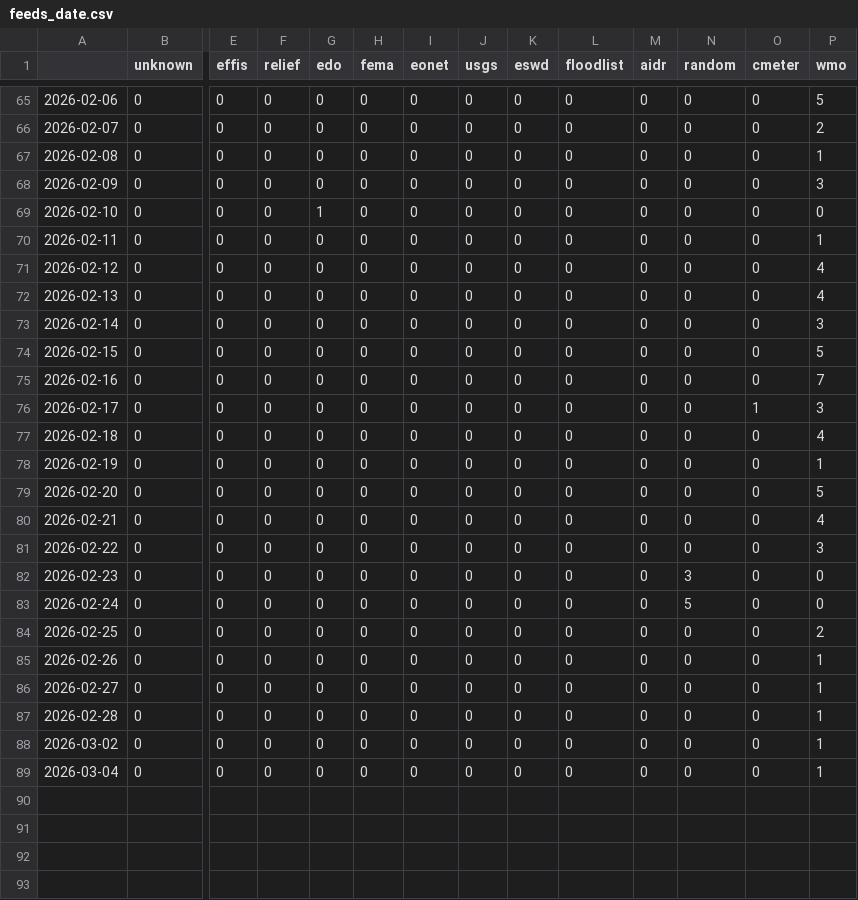
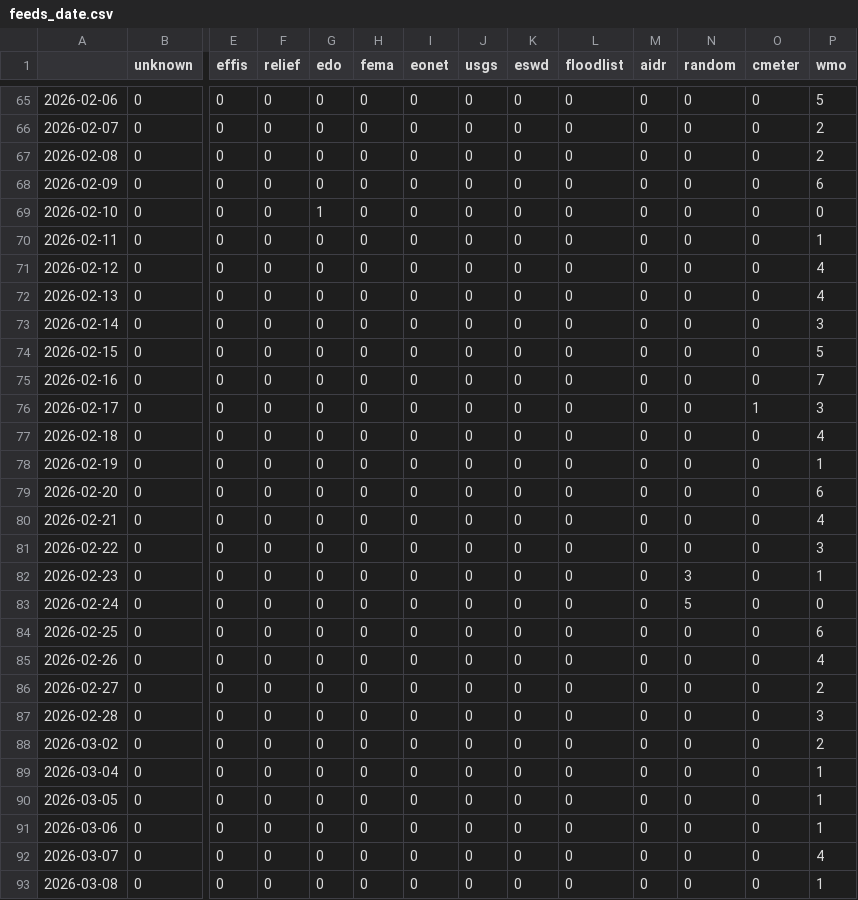
Before and after one commit to pg-ufr-news/germanExtremes, a CSV file: csv/feeds_date.csv, drawn as a sheet; only a part is shown, gaps mark what is left out; rows hold the shown columns only; the diff names each change by its address in the sheet, - before the commit and + after, or states it on an @@ line.

```diff
--- a/csv/feeds_date.csv
+++ b/csv/feeds_date.csv
-P67 (wmo): 1
+P67 (wmo): 2
-P68 (wmo): 3
+P68 (wmo): 6
-P79 (wmo): 5
+P79 (wmo): 6
-P82 (wmo): 0
+P82 (wmo): 1
-P84 (wmo): 2
+P84 (wmo): 6
-P85 (wmo): 1
+P85 (wmo): 4
-P86 (wmo): 1
+P86 (wmo): 2
-P87 (wmo): 1
+P87 (wmo): 3
-P88 (wmo): 1
+P88 (wmo): 2
+row 90: 2026-03-05 | 0 | 0 | 0 | 0 | 0 | 0 | 0 | 0 | 0 | 0 | 0 | 0 | 1
+row 91: 2026-03-06 | 0 | 0 | 0 | 0 | 0 | 0 | 0 | 0 | 0 | 0 | 0 | 0 | 1
+row 92: 2026-03-07 | 0 | 0 | 0 | 0 | 0 | 0 | 0 | 0 | 0 | 0 | 0 | 0 | 4
+row 93: 2026-03-08 | 0 | 0 | 0 | 0 | 0 | 0 | 0 | 0 | 0 | 0 | 0 | 0 | 1
```
Also changed, not shown: csv/extremes_date.csv, 5 other files.
